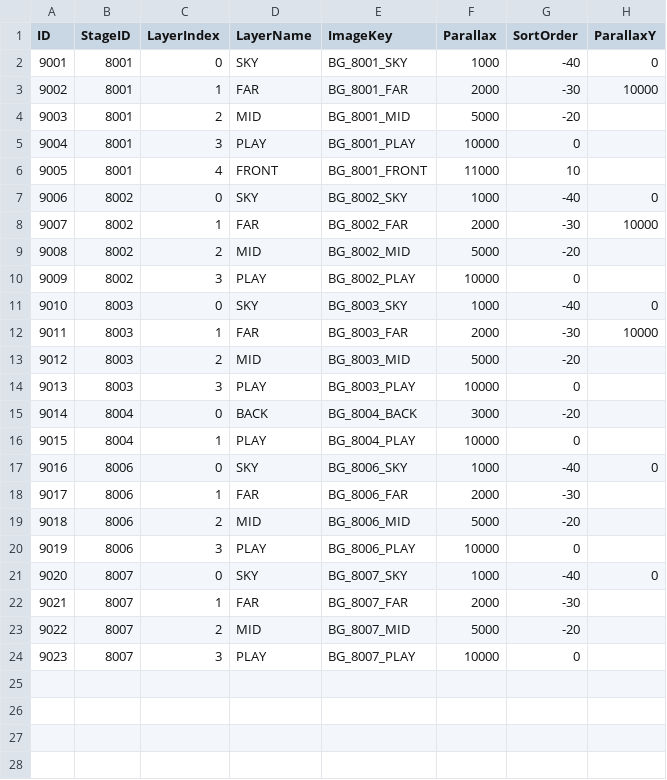
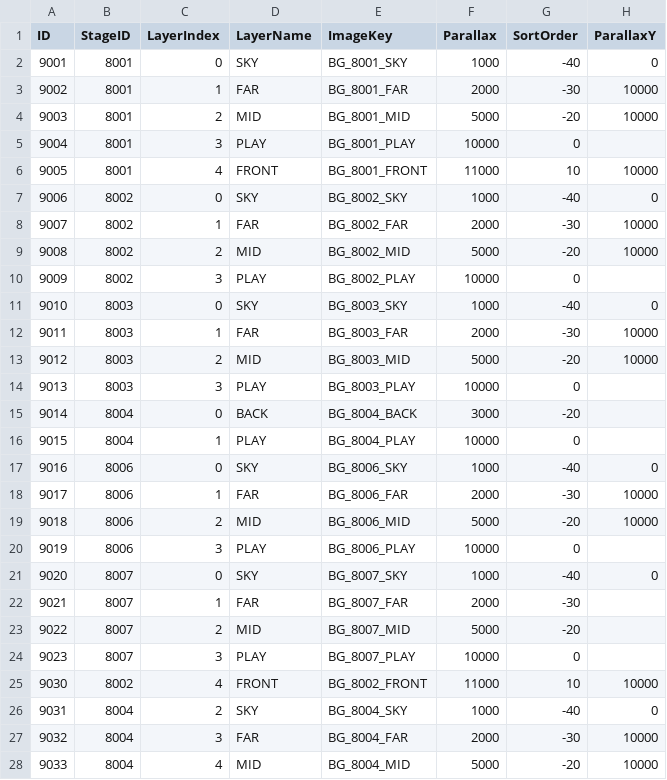
Before and after one commit to lkhwcf-arch/Human_Ghost-, a CSV file: Assets/Data/Csv/StageLayer.csv, drawn as a sheet.

```diff
--- a/Assets/Data/Csv/StageLayer.csv
+++ b/Assets/Data/Csv/StageLayer.csv
@@ -3,8 +3,8 @@ ID,StageID,LayerIndex,LayerName,ImageKey,Parallax,SortOrder,ParallaxY
 9002,8001,1,FAR,BG_8001_FAR,2000,-30,10000
-9003,8001,2,MID,BG_8001_MID,5000,-20,
+9003,8001,2,MID,BG_8001_MID,5000,-20,10000
 9004,8001,3,PLAY,BG_8001_PLAY,10000,0,
-9005,8001,4,FRONT,BG_8001_FRONT,11000,10,
+9005,8001,4,FRONT,BG_8001_FRONT,11000,10,10000
 9006,8002,0,SKY,BG_8002_SKY,1000,-40,0
 9007,8002,1,FAR,BG_8002_FAR,2000,-30,10000
-9008,8002,2,MID,BG_8002_MID,5000,-20,
+9008,8002,2,MID,BG_8002_MID,5000,-20,10000
 9009,8002,3,PLAY,BG_8002_PLAY,10000,0,
@@ -12,3 +12,3 @@ ID,StageID,LayerIndex,LayerName,ImageKey,Parallax,SortOrder,ParallaxY
 9011,8003,1,FAR,BG_8003_FAR,2000,-30,10000
-9012,8003,2,MID,BG_8003_MID,5000,-20,
+9012,8003,2,MID,BG_8003_MID,5000,-20,10000
 9013,8003,3,PLAY,BG_8003_PLAY,10000,0,
@@ -17,4 +17,4 @@ ID,StageID,LayerIndex,LayerName,ImageKey,Parallax,SortOrder,ParallaxY
 9016,8006,0,SKY,BG_8006_SKY,1000,-40,0
-9017,8006,1,FAR,BG_8006_FAR,2000,-30,
-9018,8006,2,MID,BG_8006_MID,5000,-20,
+9017,8006,1,FAR,BG_8006_FAR,2000,-30,10000
+9018,8006,2,MID,BG_8006_MID,5000,-20,10000
 9019,8006,3,PLAY,BG_8006_PLAY,10000,0,
@@ -24 +24,5 @@ ID,StageID,LayerIndex,LayerName,ImageKey,Parallax,SortOrder,ParallaxY
 9023,8007,3,PLAY,BG_8007_PLAY,10000,0,
+9030,8002,4,FRONT,BG_8002_FRONT,11000,10,10000
+9031,8004,2,SKY,BG_8004_SKY,1000,-40,0
+9032,8004,3,FAR,BG_8004_FAR,2000,-30,10000
+9033,8004,4,MID,BG_8004_MID,5000,-20,10000
```
Also changed, not shown: 2 other files.
